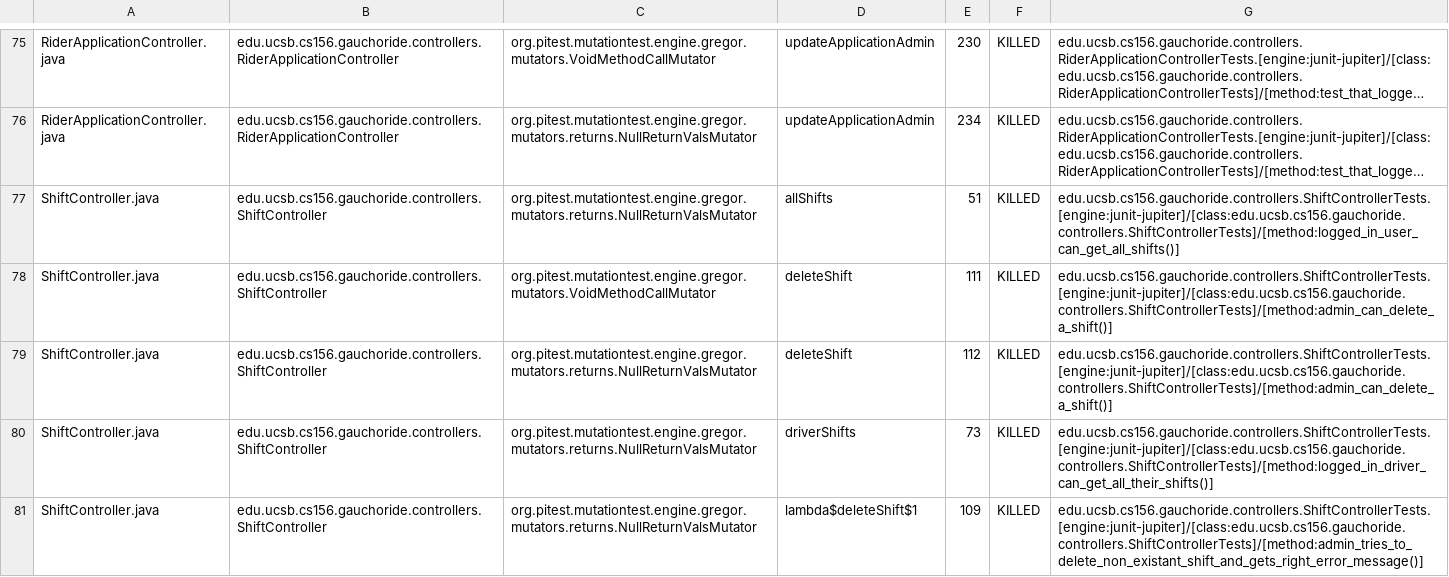
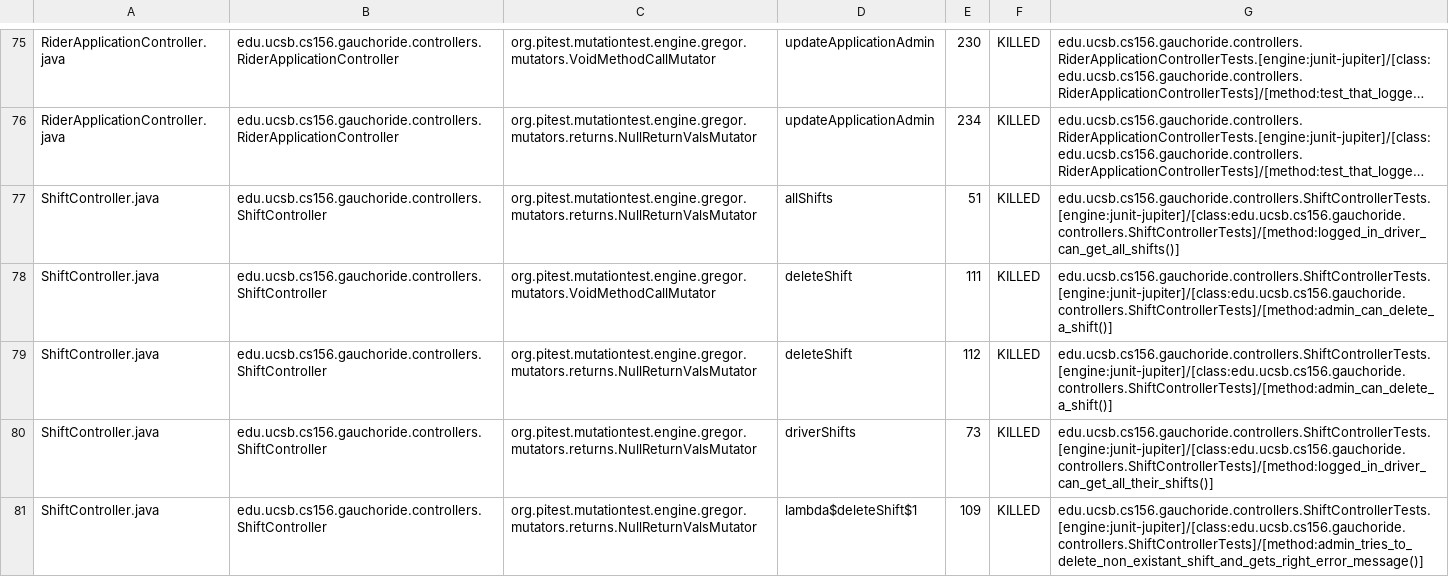
Before and after one commit to ucsb-cs156-w24/proj-gauchoride-w24-7pm-2, a CSV file: prs/41/pitest/mutations.csv, drawn as a sheet; only a part is shown, gaps mark what is left out; long unchanged cells end in …; the diff covers the shown part only; the diff names each change by its address in the sheet, - before the commit and + after, or states it on an @@ line.

Commit message:
Deploying to gh-pages from @ ucsb-cs156-w24/proj-gauchoride-w24-7pm-2@7dbc5c04c34041bc3c7f936cdee45e3d86f5ea8c 🚀

```diff
--- a/prs/41/pitest/mutations.csv
+++ b/prs/41/pitest/mutations.csv
-G77: edu.ucsb.cs156.gauchoride.controllers.ShiftControllerTests.[engine:junit-jupiter]/[class:edu.ucsb.cs156.gauchoride.controllers.ShiftControllerTests]/[method:logged_in_user_can_get_all_shifts()]
+G77: edu.ucsb.cs156.gauchoride.controllers.ShiftControllerTests.[engine:junit-jupiter]/[class:edu.ucsb.cs156.gauchoride.controllers.ShiftControllerTests]/[method:logged_in_driver_can_get_all_shifts()]
```
Also changed, not shown: 2 added rows and 43 edited cells elsewhere in this file, 18 other files.
